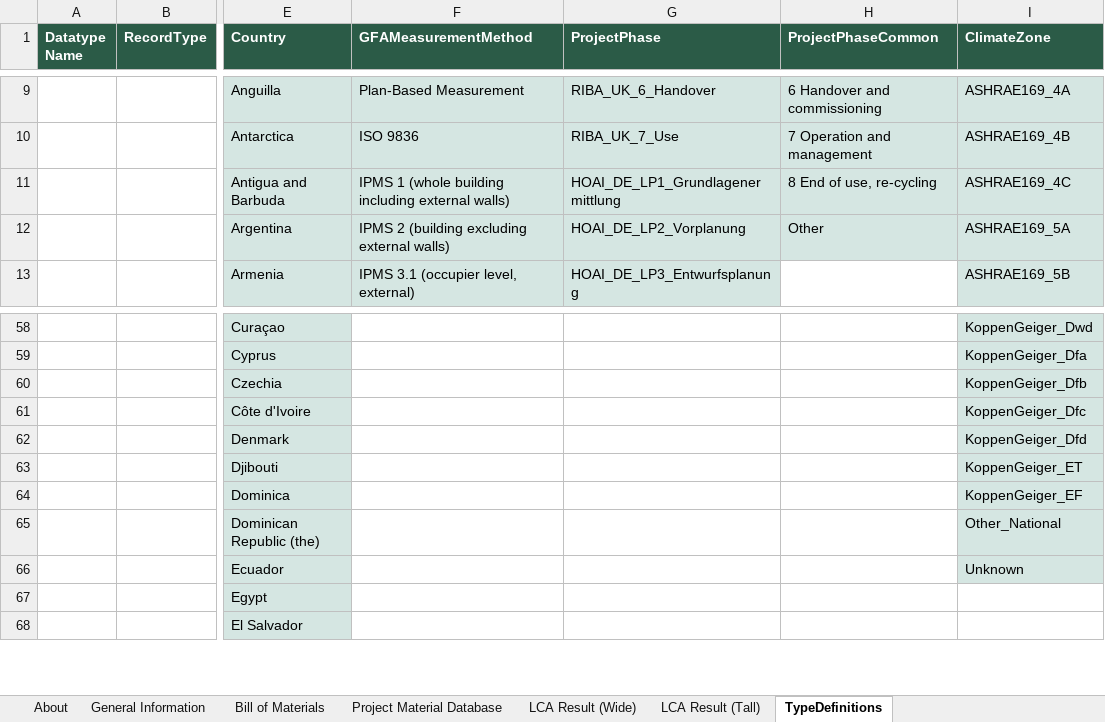
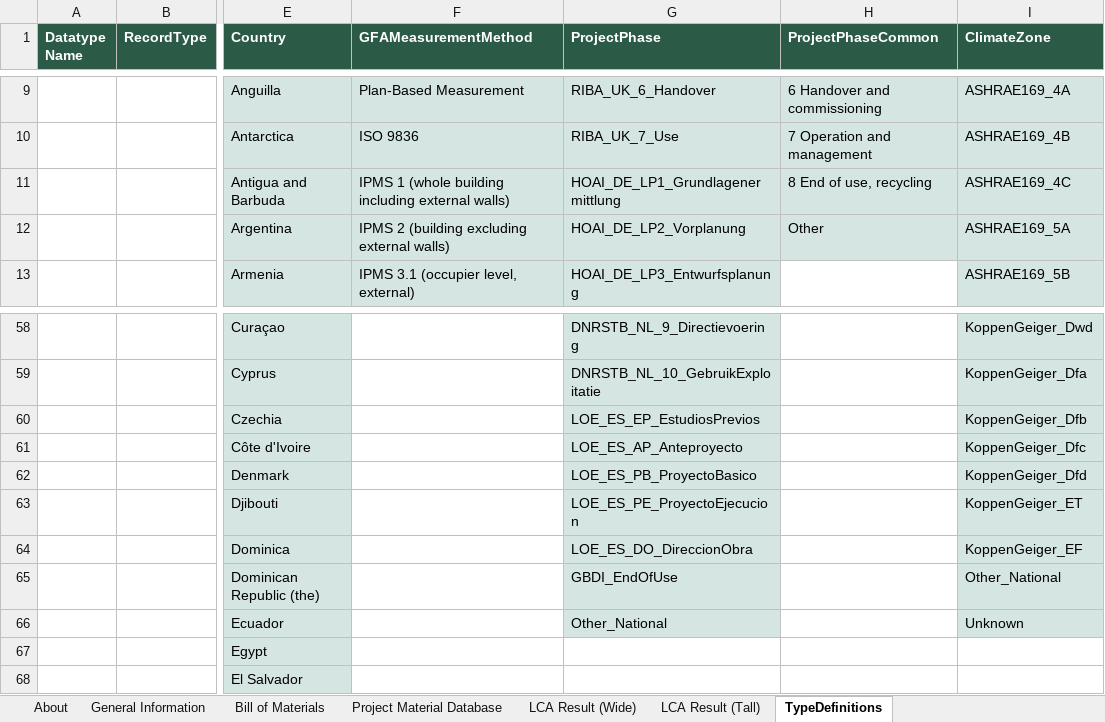
Before and after one commit to EPFL-ENAC/lmc-openbdf, an Excel workbook: openbdf_template_v2.0.0.xlsx, sheet TypeDefinitions, drawn as a sheet; only a part is shown, gaps mark what is left out; values as stored, in another font and other column widths than the file's, no borders; the diff covers the shown part only; the diff names each change by its address in the sheet, - before the commit and + after, or states it on an @@ line.

```diff
--- a/openbdf_template_v2.0.0.xlsx (sheet TypeDefinitions)
+++ b/openbdf_template_v2.0.0.xlsx (sheet TypeDefinitions)
-H11 (ProjectPhaseCommon): 8 End of use, re-cycling
+H11 (ProjectPhaseCommon): 8 End of use, recycling
-G58:G66 fill: none
+G58:G66 fill: #D5E6E2
-G58 (ProjectPhase): (empty)
+G58 (ProjectPhase): DNRSTB_NL_9_Directievoering
-G59 (ProjectPhase): (empty)
+G59 (ProjectPhase): DNRSTB_NL_10_GebruikExploitatie
-G60 (ProjectPhase): (empty)
+G60 (ProjectPhase): LOE_ES_EP_EstudiosPrevios
-G61 (ProjectPhase): (empty)
+G61 (ProjectPhase): LOE_ES_AP_Anteproyecto
-G62 (ProjectPhase): (empty)
+G62 (ProjectPhase): LOE_ES_PB_ProyectoBasico
-G63 (ProjectPhase): (empty)
+G63 (ProjectPhase): LOE_ES_PE_ProyectoEjecucion
-G64 (ProjectPhase): (empty)
+G64 (ProjectPhase): LOE_ES_DO_DireccionObra
-G65 (ProjectPhase): (empty)
+G65 (ProjectPhase): GBDI_EndOfUse
-G66 (ProjectPhase): (empty)
+G66 (ProjectPhase): Other_National
```
Also changed, not shown: 27 edited cells and cell formats elsewhere in this sheet, translators/templates/translator_template_v2.0.0.xlsx, 5 other files.
